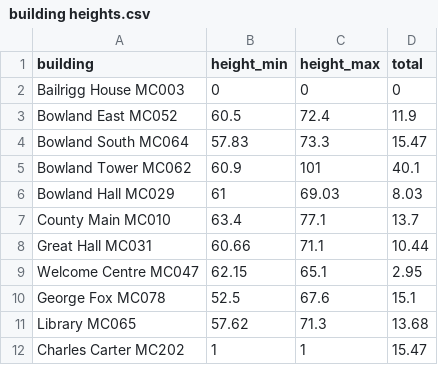
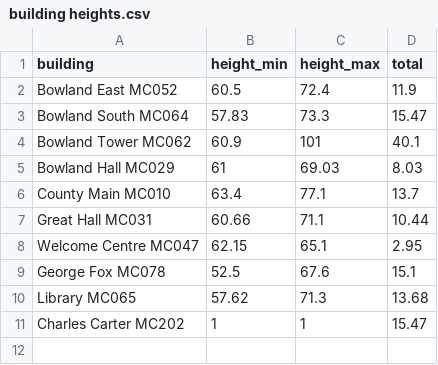
Before and after one commit to Khrig/Emissions_Project, a CSV file: Chris/results/building heights.csv, drawn as a sheet; the diff names each change by its address in the sheet, - before the commit and + after, or states it on an @@ line.

```diff
--- a/Chris/results/building heights.csv
+++ b/Chris/results/building heights.csv
-row 2: Bailrigg House MC003 | 0 | 0 | 0
```
Also changed, not shown: 11 other files.
